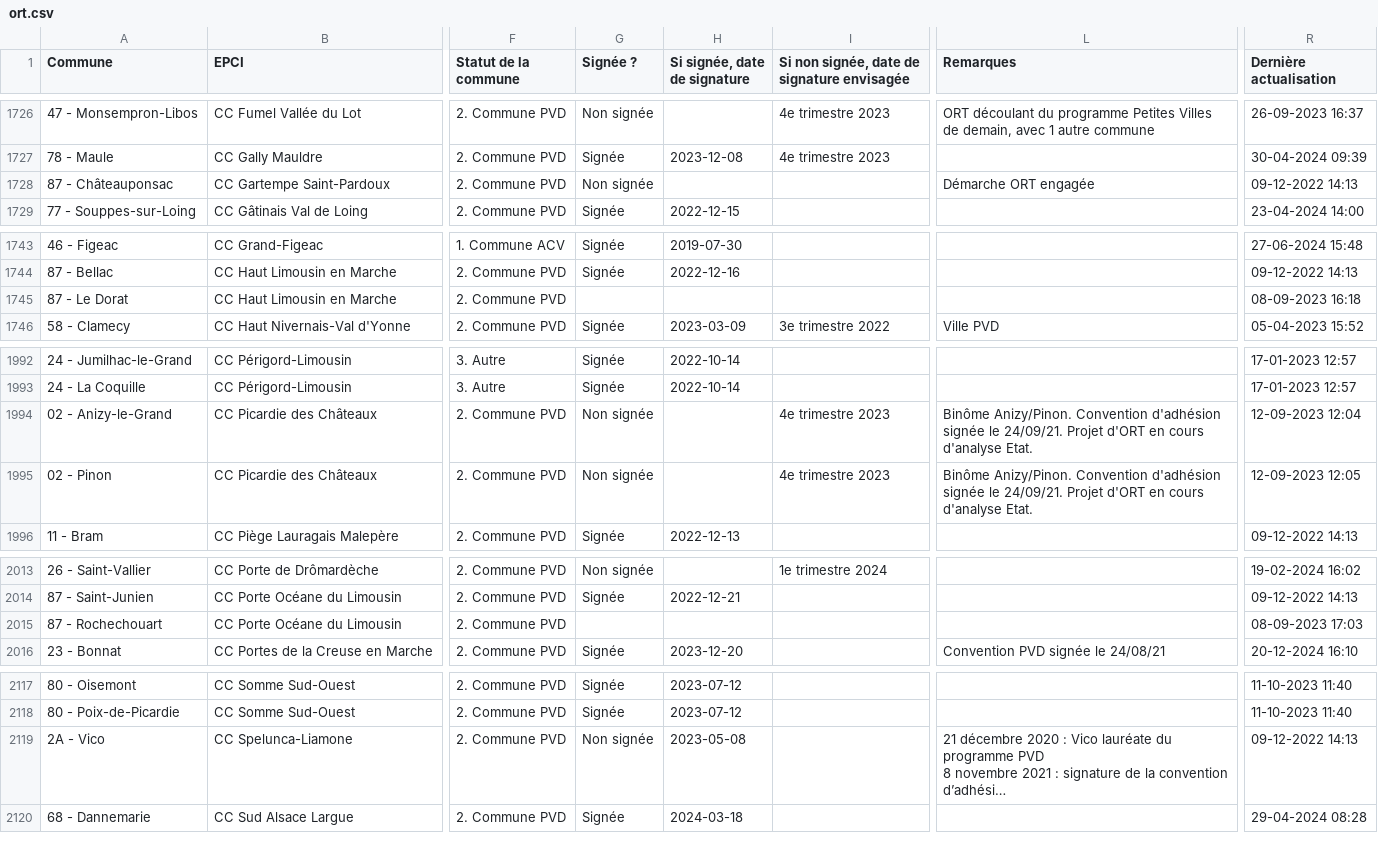
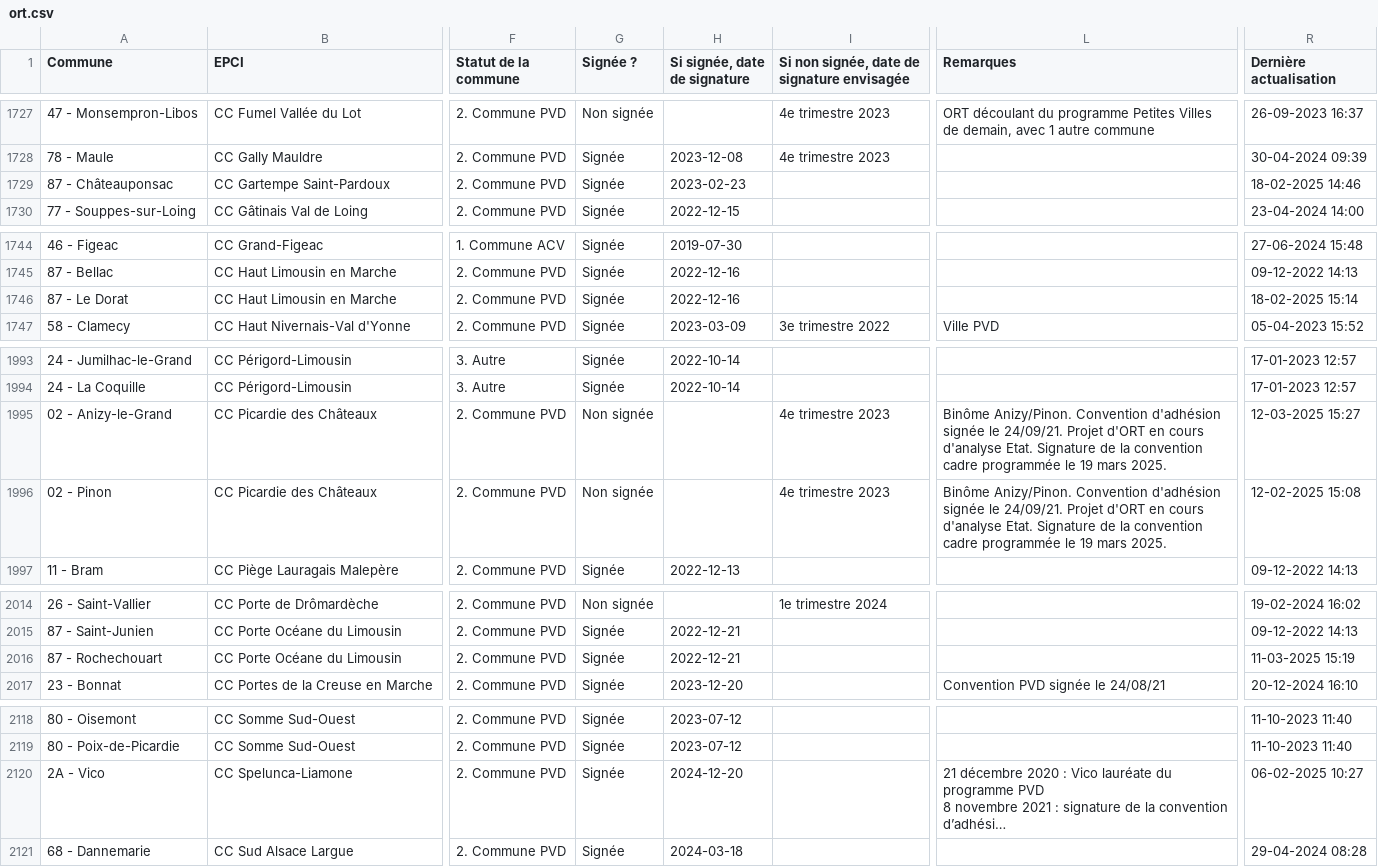
Before and after one commit to betagouv/reno, a CSV file: data/ort.csv, drawn as a sheet; only a part is shown, gaps mark what is left out; long unchanged cells end in …; addresses are those after the commit; the diff covers the shown part only; the diff names each change by its address in the sheet, - before the commit and + after, or states it on an @@ line.

```diff
--- a/data/ort.csv
+++ b/data/ort.csv
-G1729 (Signée ?): Non signée
+G1729 (Signée ?): Signée
-H1729 (Si signée, date de signature): (empty)
+H1729 (Si signée, date de signature): 2023-02-23
-L1729 (Remarques): Démarche ORT engagée
+L1729 (Remarques): (empty)
-R1729 (Dernière actualisation): 09-12-2022 14:13
+R1729 (Dernière actualisation): 18-02-2025 14:46
-G1746 (Signée ?): (empty)
+G1746 (Signée ?): Signée
-H1746 (Si signée, date de signature): (empty)
+H1746 (Si signée, date de signature): 2022-12-16
-R1746 (Dernière actualisation): 08-09-2023 16:18
+R1746 (Dernière actualisation): 18-02-2025 15:14
-L1995:L1996 (Remarques): …d'analyse Etat.
+L1995:L1996 (Remarques): …d'analyse Etat. Signature de la convention cadre programmée le 19 mars 2025.
-R1995 (Dernière actualisation): 12-09-2023 12:04
+R1995 (Dernière actualisation): 12-03-2025 15:27
-R1996 (Dernière actualisation): 12-09-2023 12:05
+R1996 (Dernière actualisation): 12-02-2025 15:08
-G2016 (Signée ?): (empty)
+G2016 (Signée ?): Signée
-H2016 (Si signée, date de signature): (empty)
+H2016 (Si signée, date de signature): 2022-12-21
-R2016 (Dernière actualisation): 08-09-2023 17:03
+R2016 (Dernière actualisation): 11-03-2025 15:19
-G2120 (Signée ?): Non signée
+G2120 (Signée ?): Signée
-H2120 (Si signée, date de signature): 2023-05-08
+H2120 (Si signée, date de signature): 2024-12-20
-R2120 (Dernière actualisation): 09-12-2022 14:13
+R2120 (Dernière actualisation): 06-02-2025 10:27
```
Also changed, not shown: 1 added row and 90 edited cells elsewhere in this file.
